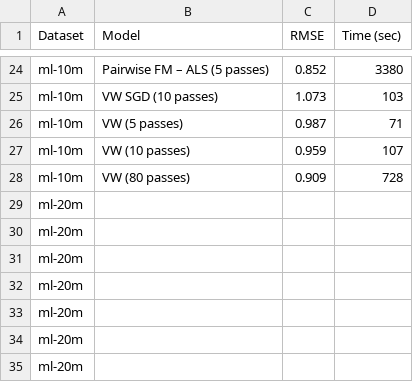
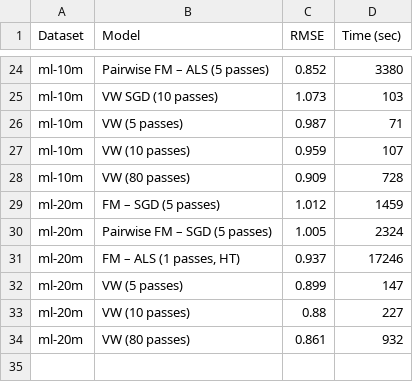
Before and after one commit to adelkhafizova/veryownFM, a CSV file: benchmarks/best_models.csv, drawn as a sheet; only a part is shown, gaps mark what is left out.

Commit message:
update benchmarks

```diff
--- a/benchmarks/best_models.csv
+++ b/benchmarks/best_models.csv
@@ -28,8 +28,7 @@ ml-10m,VW (10 passes),0.959,107
 ml-10m,VW (80 passes),0.909,728
-ml-20m,,,
-ml-20m,,,
-ml-20m,,,
-ml-20m,,,
-ml-20m,,,
-ml-20m,,,
-ml-20m,,,
+ml-20m,FM – SGD (5 passes),1.012,1459
+ml-20m,Pairwise FM – SGD (5 passes),1.005,2324
+ml-20m,"FM – ALS (1 passes, HT)",0.937,17246
+ml-20m,VW (5 passes),0.899,147
+ml-20m,VW (10 passes),0.88,227
+ml-20m,VW (80 passes),0.861,932
```
Also changed, not shown: 1 other file.
